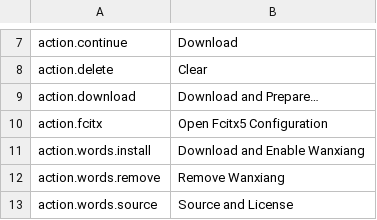
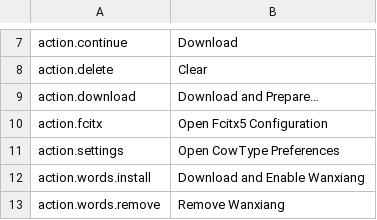
Before and after one commit to 0xarch/CowType, a TSV file: i18n/en_US.tsv, drawn as a sheet; only a part is shown, gaps mark what is left out; the shorter side is filled out with more unchanged rows; the diff names each change by its address in the sheet, - before the commit and + after, or states it on an @@ line.

Commit message:
feat(fcitx5): expose CowType settings launcher

```diff
--- a/i18n/en_US.tsv
+++ b/i18n/en_US.tsv
+row 11: action.settings | Open CowType Preferences
```
Also changed, not shown: i18n/zh_CN.tsv, 4 other files.
